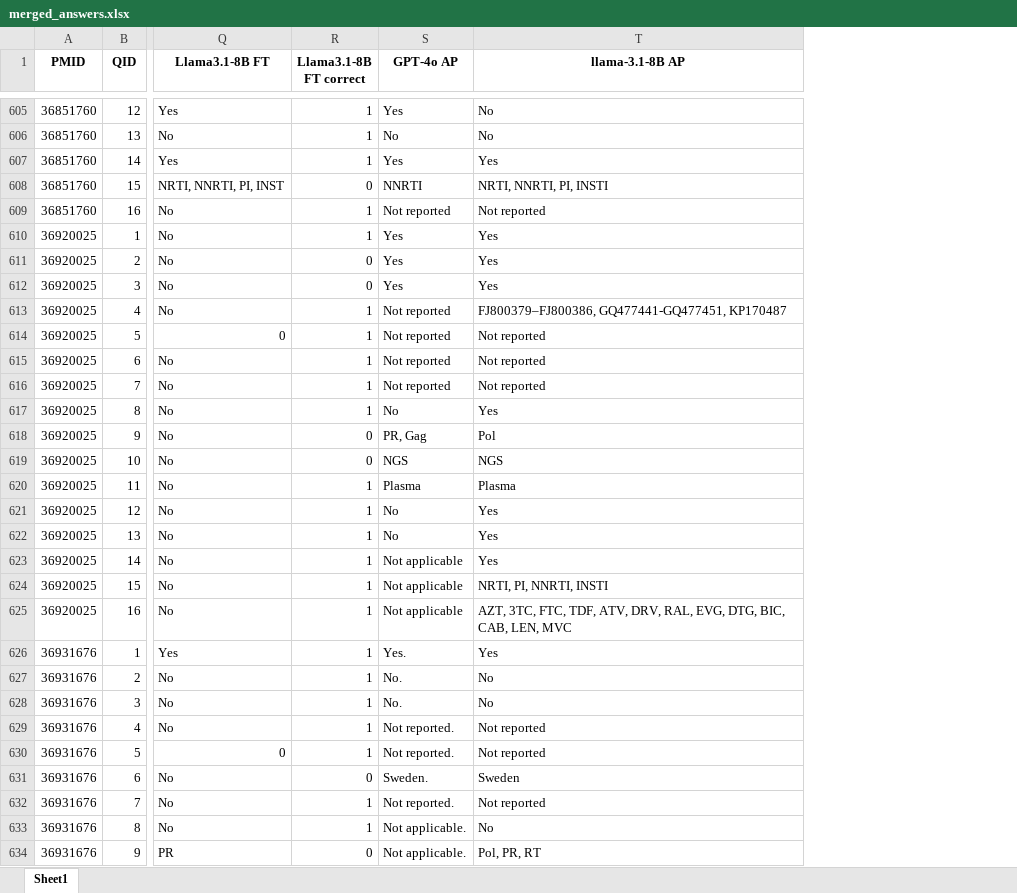
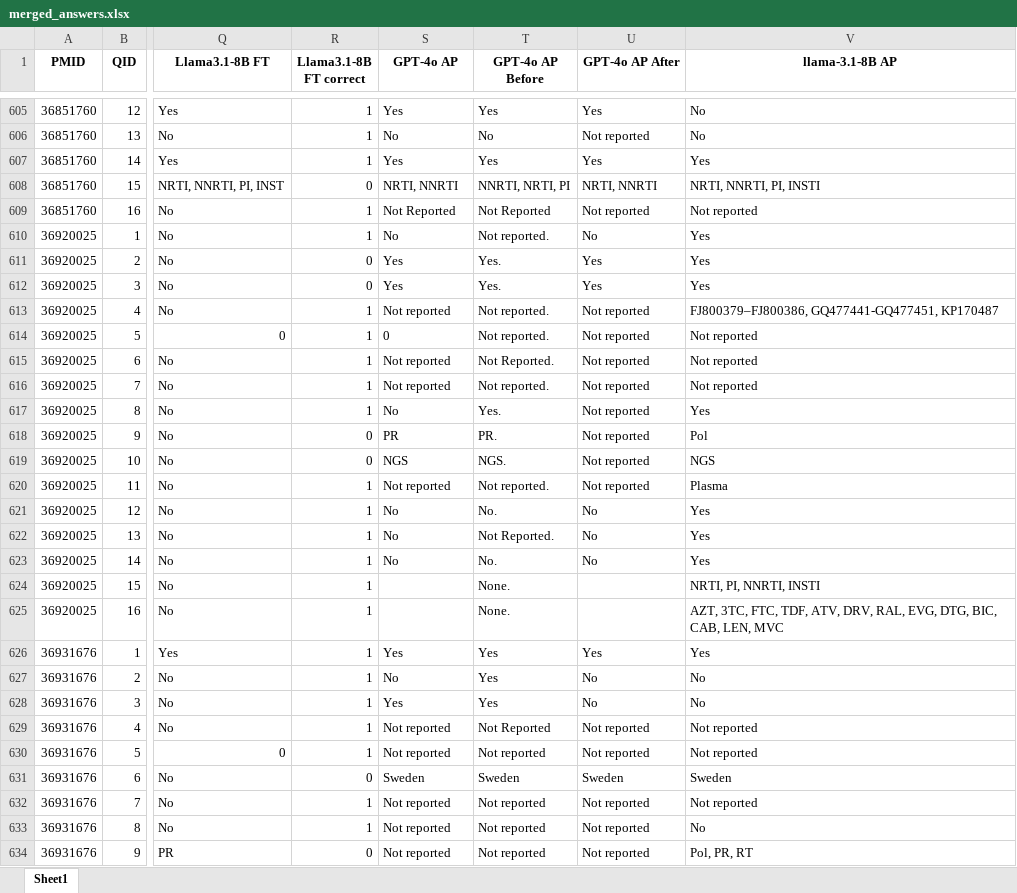
Before and after one commit to hivdb/chat_HIVDB_paper, an Excel workbook: advanced-prompting/merged_answers.xlsx, sheet Sheet1, drawn as a sheet; only a part is shown, gaps mark what is left out; values as stored, in another font and other column widths than the file's, no borders; the diff covers the shown part only; the diff names each change by its address in the sheet, - before the commit and + after, or states it on an @@ line.

Commit message:
GPT-5 (mini) base, GPT-4o AP (before/after), merge, then re-evaluate

```diff
--- a/advanced-prompting/merged_answers.xlsx (sheet Sheet1)
+++ b/advanced-prompting/merged_answers.xlsx (sheet Sheet1)
+column T (GPT-4o AP Before), rows 605-634: Yes | No | Yes | NNRTI, NRTI, PI | Not Reported | Not reported. | Yes. | Yes. | Not reported. | Not reported. | Not Reported. | Not reported. | Yes. | PR. | NGS. | Not reported. | No. | Not Reported. | No. | None. | None. | Yes | Yes | Yes | Not Reported | Not reported | Sweden | Not reported | Not reported | Not reported
+column U (GPT-4o AP After), rows 605-634: Yes | Not reported | Yes | NRTI, NNRTI | Not reported | No | Yes | Yes | Not reported | Not reported | Not reported | Not reported | Not reported | Not reported | Not reported | Not reported | No | No | No |  |  | Yes | No | No | Not reported | Not reported | Sweden | Not reported | Not reported | Not reported
-S608 (GPT-4o AP): NNRTI
+S608 (GPT-4o AP): NRTI, NNRTI
-S609 (GPT-4o AP): Not reported
+S609 (GPT-4o AP): Not Reported
-S610 (GPT-4o AP): Yes
+S610 (GPT-4o AP): No
-S614 (GPT-4o AP): Not reported
+S614 (GPT-4o AP): 0
-S618 (GPT-4o AP): PR, Gag
+S618 (GPT-4o AP): PR
-S620 (GPT-4o AP): Plasma
+S620 (GPT-4o AP): Not reported
-S623 (GPT-4o AP): Not applicable
+S623 (GPT-4o AP): No
-S624:S625 (GPT-4o AP): Not applicable
+S624:S625 (GPT-4o AP): (empty)
-S626 (GPT-4o AP): Yes.
+S626 (GPT-4o AP): Yes
-S627 (GPT-4o AP): No.
+S627 (GPT-4o AP): No
-S628 (GPT-4o AP): No.
+S628 (GPT-4o AP): Yes
-S629:S630 (GPT-4o AP): Not reported.
+S629:S630 (GPT-4o AP): Not reported
-S631 (GPT-4o AP): Sweden.
+S631 (GPT-4o AP): Sweden
-S632 (GPT-4o AP): Not reported.
+S632 (GPT-4o AP): Not reported
-S633:S634 (GPT-4o AP): Not applicable.
+S633:S634 (GPT-4o AP): Not reported
```
Also changed, not shown: 766 edited cells elsewhere in this sheet, advanced-prompting/gpt-4o-mini-2024-07-18_parsed.xlsx, 22 other files.
